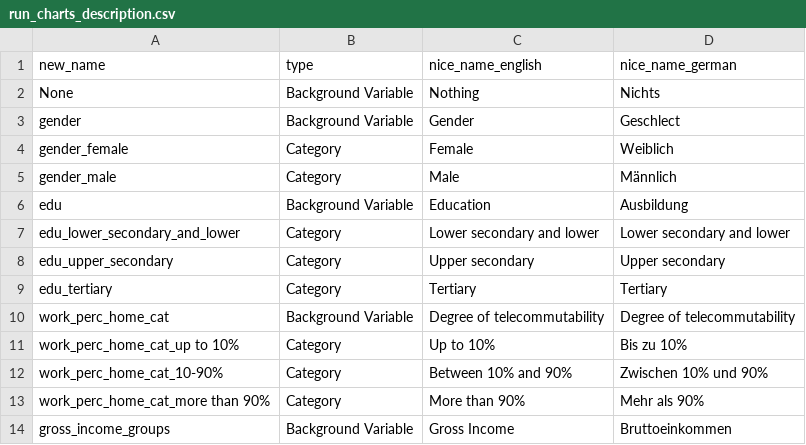
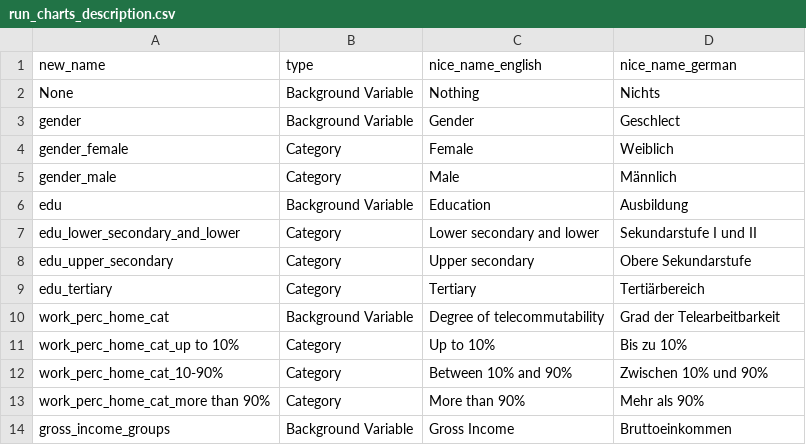
Before and after one commit to covid-19-impact-lab/utilities, a CSV file: utilities/dashboard/liss/run_charts_description.csv, drawn as a sheet; only a part is shown.

Commit message:
Add german nice names that I am not so sure of.

```diff
--- a/utilities/dashboard/liss/run_charts_description.csv
+++ b/utilities/dashboard/liss/run_charts_description.csv
@@ -6,6 +6,6 @@ gender_male;Category;Male;Männlich
 edu;Background Variable;Education;Ausbildung
-edu_lower_secondary_and_lower;Category;Lower secondary and lower;Lower secondary and lower
-edu_upper_secondary;Category;Upper secondary;Upper secondary
-edu_tertiary;Category;Tertiary;Tertiary
-work_perc_home_cat;Background Variable;Degree of telecommutability;Degree of telecommutability
+edu_lower_secondary_and_lower;Category;Lower secondary and lower;Sekundarstufe I und II
+edu_upper_secondary;Category;Upper secondary;Obere Sekundarstufe
+edu_tertiary;Category;Tertiary;Tertiärbereich
+work_perc_home_cat;Background Variable;Degree of telecommutability;Grad der Telearbeitbarkeit
 work_perc_home_cat_up to 10%;Category;Up to 10%;Bis zu 10%
```
